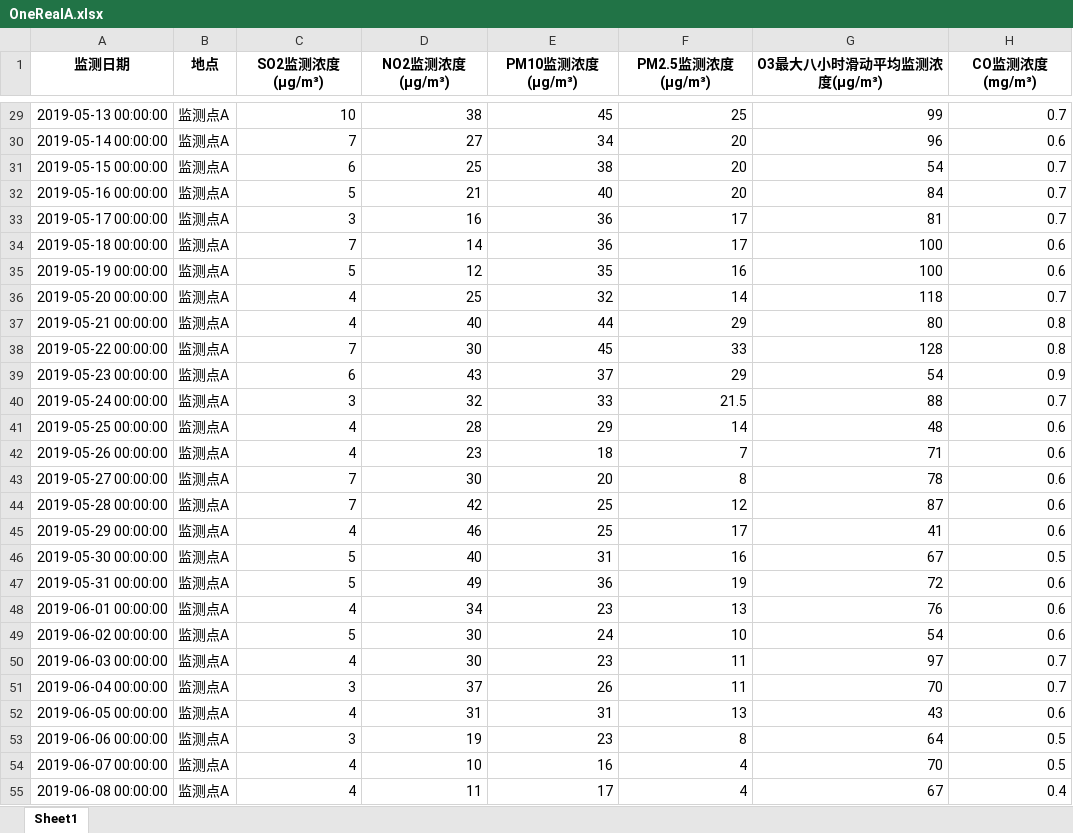
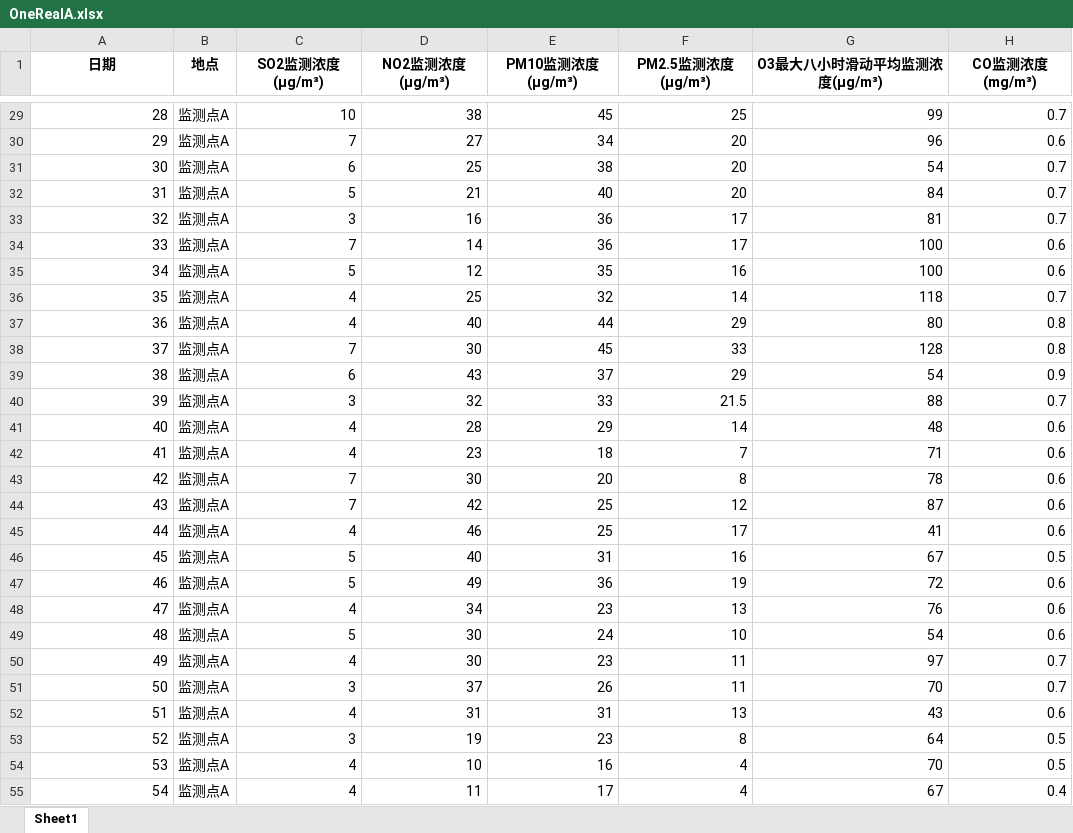
Before and after one commit to 1083639122/2021math_model, an Excel workbook: OneRealA.xlsx, sheet Sheet1, drawn as a sheet; only a part is shown, gaps mark what is left out; values as stored, in another font and other column widths than the file's, no borders; the diff covers the shown part only; the diff names each change by its address in the sheet, - before the commit and + after, or states it on an @@ line.

```diff
--- a/OneRealA.xlsx (sheet Sheet1)
+++ b/OneRealA.xlsx (sheet Sheet1)
-A1: 监测日期
+A1: 日期
-A29 (日期): 2019-05-13 00:00:00
+A29 (日期): 28
-A30 (日期): 2019-05-14 00:00:00
+A30 (日期): 29
-A31 (日期): 2019-05-15 00:00:00
+A31 (日期): 30
-A32 (日期): 2019-05-16 00:00:00
+A32 (日期): 31
-A33 (日期): 2019-05-17 00:00:00
+A33 (日期): 32
-A34 (日期): 2019-05-18 00:00:00
+A34 (日期): 33
-A35 (日期): 2019-05-19 00:00:00
+A35 (日期): 34
-A36 (日期): 2019-05-20 00:00:00
+A36 (日期): 35
-A37 (日期): 2019-05-21 00:00:00
+A37 (日期): 36
-A38 (日期): 2019-05-22 00:00:00
+A38 (日期): 37
-A39 (日期): 2019-05-23 00:00:00
+A39 (日期): 38
-A40 (日期): 2019-05-24 00:00:00
+A40 (日期): 39
-A41 (日期): 2019-05-25 00:00:00
+A41 (日期): 40
-A42 (日期): 2019-05-26 00:00:00
+A42 (日期): 41
-A43 (日期): 2019-05-27 00:00:00
+A43 (日期): 42
-A44 (日期): 2019-05-28 00:00:00
+A44 (日期): 43
-A45 (日期): 2019-05-29 00:00:00
+A45 (日期): 44
-A46 (日期): 2019-05-30 00:00:00
+A46 (日期): 45
-A47 (日期): 2019-05-31 00:00:00
+A47 (日期): 46
-A48 (日期): 2019-06-01 00:00:00
+A48 (日期): 47
-A49 (日期): 2019-06-02 00:00:00
+A49 (日期): 48
-A50 (日期): 2019-06-03 00:00:00
+A50 (日期): 49
-A51 (日期): 2019-06-04 00:00:00
+A51 (日期): 50
-A52 (日期): 2019-06-05 00:00:00
+A52 (日期): 51
-A53 (日期): 2019-06-06 00:00:00
+A53 (日期): 52
-A54 (日期): 2019-06-07 00:00:00
+A54 (日期): 53
-A55 (日期): 2019-06-08 00:00:00
+A55 (日期): 54
```
Also changed, not shown: 795 edited cells elsewhere in this sheet.
